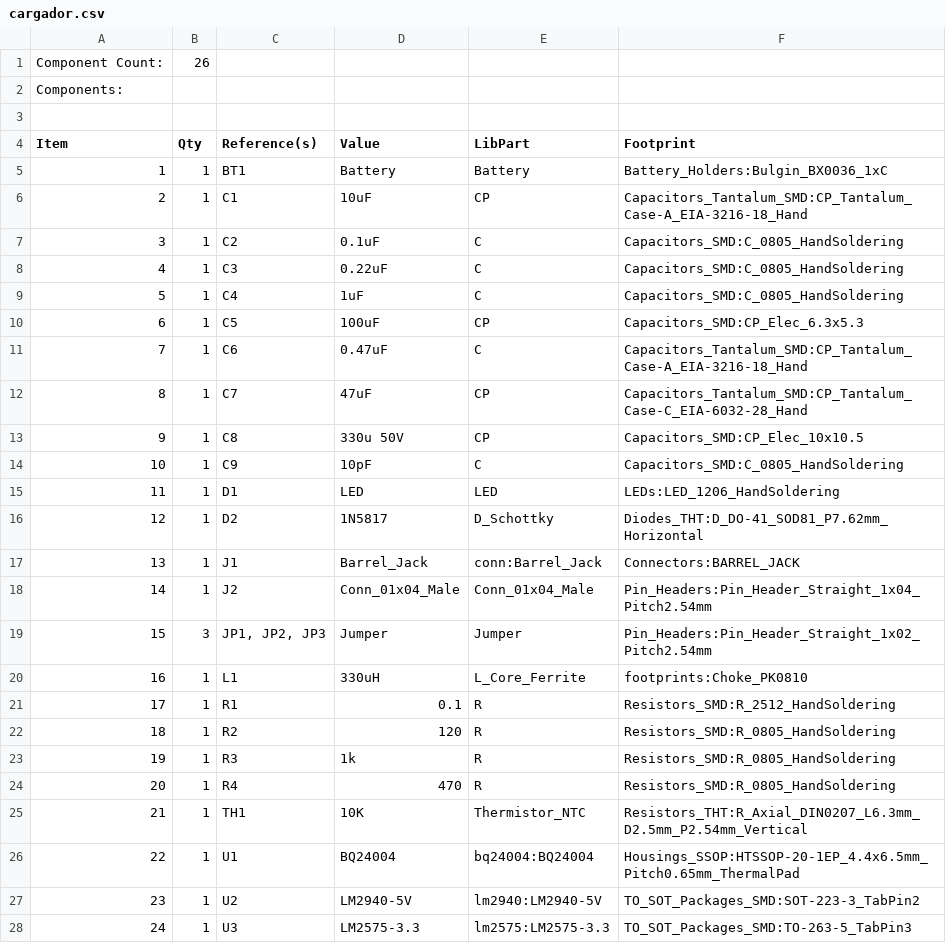
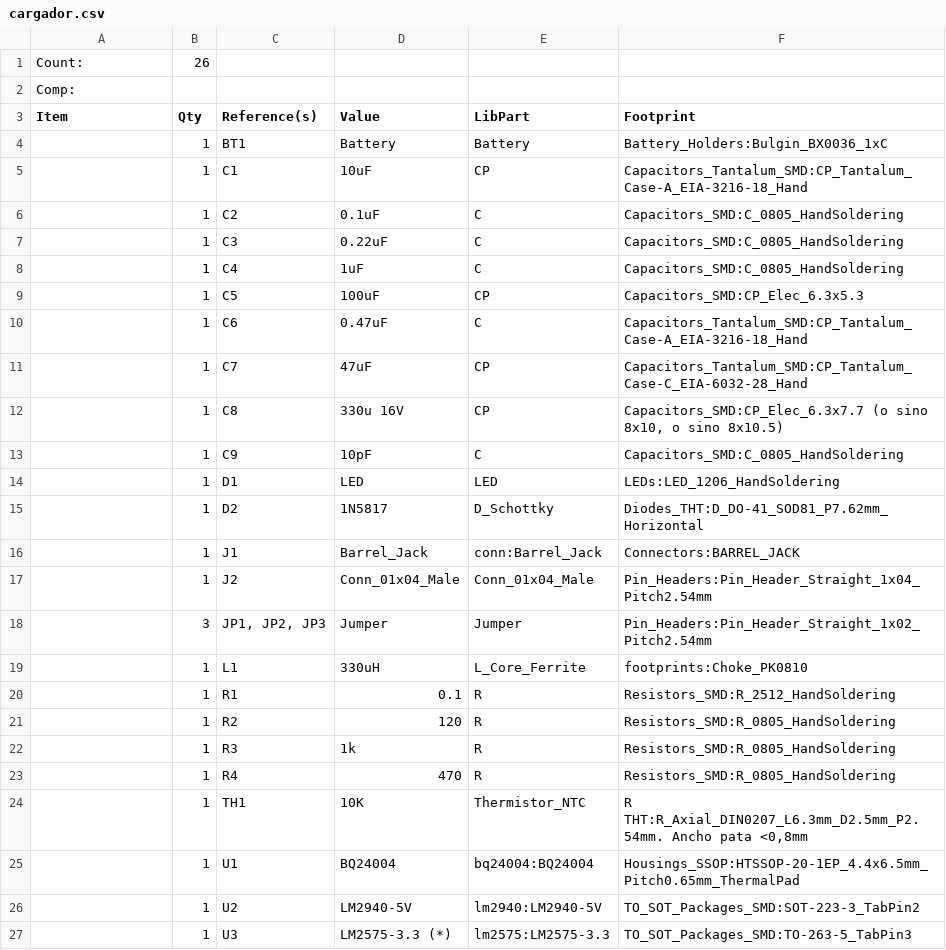
Before and after one commit to ealegremendoza/proyecto_4to, a CSV file: pcbs/cargador/cargador.csv, drawn as a sheet; only a part is shown; the diff covers the shown part only.

```diff
--- a/pcbs/cargador/cargador.csv
+++ b/pcbs/cargador/cargador.csv
@@ -1,28 +1,27 @@
-Component Count:,26,,,,
-Components:,,,,,
-,,,,,
+Count:,26,,,,
+Comp:,,,,,
 Item,Qty,Reference(s),Value,LibPart,Footprint
-1,1,BT1,Battery,Battery,Battery_Holders:Bulgin_BX0036_1xC
-2,1,C1,10uF,CP,Capacitors_Tantalum_SMD:CP_Tantalum_Case-A_EIA-3216-18_Hand
-3,1,C2,0.1uF,C,Capacitors_SMD:C_0805_HandSoldering
-4,1,C3,0.22uF,C,Capacitors_SMD:C_0805_HandSoldering
-5,1,C4,1uF,C,Capacitors_SMD:C_0805_HandSoldering
-6,1,C5,100uF ,CP,Capacitors_SMD:CP_Elec_6.3x5.3
-7,1,C6,0.47uF,C,Capacitors_Tantalum_SMD:CP_Tantalum_Case-A_EIA-3216-18_Hand
-8,1,C7,47uF,CP,Capacitors_Tantalum_SMD:CP_Tantalum_Case-C_EIA-6032-28_Hand
-9,1,C8,330u 50V,CP,Capacitors_SMD:CP_Elec_10x10.5
-10,1,C9,10pF,C,Capacitors_SMD:C_0805_HandSoldering
-11,1,D1,LED,LED,LEDs:LED_1206_HandSoldering
-12,1,D2,1N5817,D_Schottky,Diodes_THT:D_DO-41_SOD81_P7.62mm_Horizontal
-13,1,J1,Barrel_Jack,conn:Barrel_Jack,Connectors:BARREL_JACK
-14,1,J2,Conn_01x04_Male,Conn_01x04_Male,Pin_Headers:Pin_Header_Straight_1x04_Pitch2.54mm
-15,3,"JP1, JP2, JP3",Jumper,Jumper,Pin_Headers:Pin_Header_Straight_1x02_Pitch2.54mm
-16,1,L1,330uH,L_Core_Ferrite,footprints:Choke_PK0810
-17,1,R1,0.1,R,Resistors_SMD:R_2512_HandSoldering
-18,1,R2,120,R,Resistors_SMD:R_0805_HandSoldering
-19,1,R3,1k,R,Resistors_SMD:R_0805_HandSoldering
-20,1,R4,470,R,Resistors_SMD:R_0805_HandSoldering
-21,1,TH1,10K,Thermistor_NTC,Resistors_THT:R_Axial_DIN0207_L6.3mm_D2.5mm_P2.54mm_Vertical
-22,1,U1,BQ24004,bq24004:BQ24004,Housings_SSOP:HTSSOP-20-1EP_4.4x6.5mm_Pitch0.65mm_ThermalPad
-23,1,U2,LM2940-5V,lm2940:LM2940-5V,TO_SOT_Packages_SMD:SOT-223-3_TabPin2
-24,1,U3,LM2575-3.3,lm2575:LM2575-3.3,TO_SOT_Packages_SMD:TO-263-5_TabPin3
+,1,BT1,Battery,Battery,Battery_Holders:Bulgin_BX0036_1xC
+,1,C1,10uF,CP,Capacitors_Tantalum_SMD:CP_Tantalum_Case-A_EIA-3216-18_Hand
+,1,C2,0.1uF,C,Capacitors_SMD:C_0805_HandSoldering
+,1,C3,0.22uF,C,Capacitors_SMD:C_0805_HandSoldering
+,1,C4,1uF,C,Capacitors_SMD:C_0805_HandSoldering
+,1,C5,100uF ,CP,Capacitors_SMD:CP_Elec_6.3x5.3
+,1,C6,0.47uF,C,Capacitors_Tantalum_SMD:CP_Tantalum_Case-A_EIA-3216-18_Hand
+,1,C7,47uF,CP,Capacitors_Tantalum_SMD:CP_Tantalum_Case-C_EIA-6032-28_Hand
+,1,C8,330u 16V,CP,"Capacitors_SMD:CP_Elec_6.3x7.7 (o sino 8x10, o sino 8x10.5)"
+,1,C9,10pF,C,Capacitors_SMD:C_0805_HandSoldering
+,1,D1,LED,LED,LEDs:LED_1206_HandSoldering
+,1,D2,1N5817,D_Schottky,Diodes_THT:D_DO-41_SOD81_P7.62mm_Horizontal
+,1,J1,Barrel_Jack,conn:Barrel_Jack,Connectors:BARREL_JACK
+,1,J2,Conn_01x04_Male,Conn_01x04_Male,Pin_Headers:Pin_Header_Straight_1x04_Pitch2.54mm
+,3,"JP1, JP2, JP3",Jumper,Jumper,Pin_Headers:Pin_Header_Straight_1x02_Pitch2.54mm
+,1,L1,330uH,L_Core_Ferrite,footprints:Choke_PK0810
+,1,R1,0.1,R,Resistors_SMD:R_2512_HandSoldering
+,1,R2,120,R,Resistors_SMD:R_0805_HandSoldering
+,1,R3,1k,R,Resistors_SMD:R_0805_HandSoldering
+,1,R4,470,R,Resistors_SMD:R_0805_HandSoldering
+,1,TH1,10K,Thermistor_NTC,"R THT:R_Axial_DIN0207_L6.3mm_D2.5mm_P2.54mm. Ancho pata <0,8mm"
+,1,U1,BQ24004,bq24004:BQ24004,Housings_SSOP:HTSSOP-20-1EP_4.4x6.5mm_Pitch0.65mm_ThermalPad
+,1,U2,LM2940-5V,lm2940:LM2940-5V,TO_SOT_Packages_SMD:SOT-223-3_TabPin2
+,1,U3,LM2575-3.3 (*),lm2575:LM2575-3.3,TO_SOT_Packages_SMD:TO-263-5_TabPin3
```
Also changed, not shown: 5 added rows elsewhere in this file, pcbs/pbase-ino/pbase-ino.csv, 20 other files.
